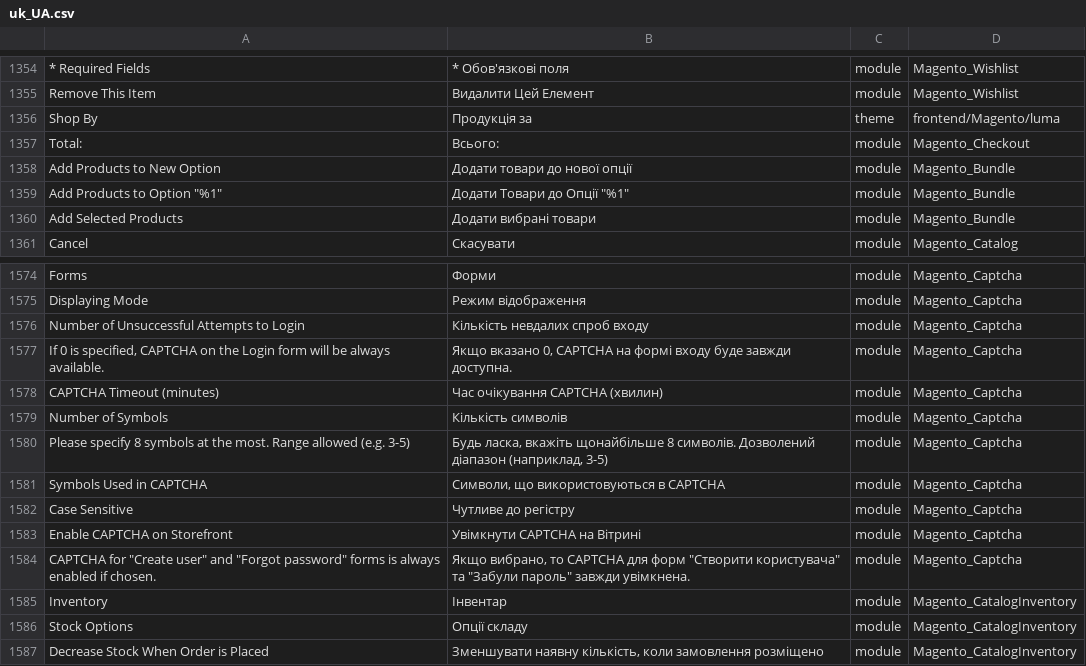
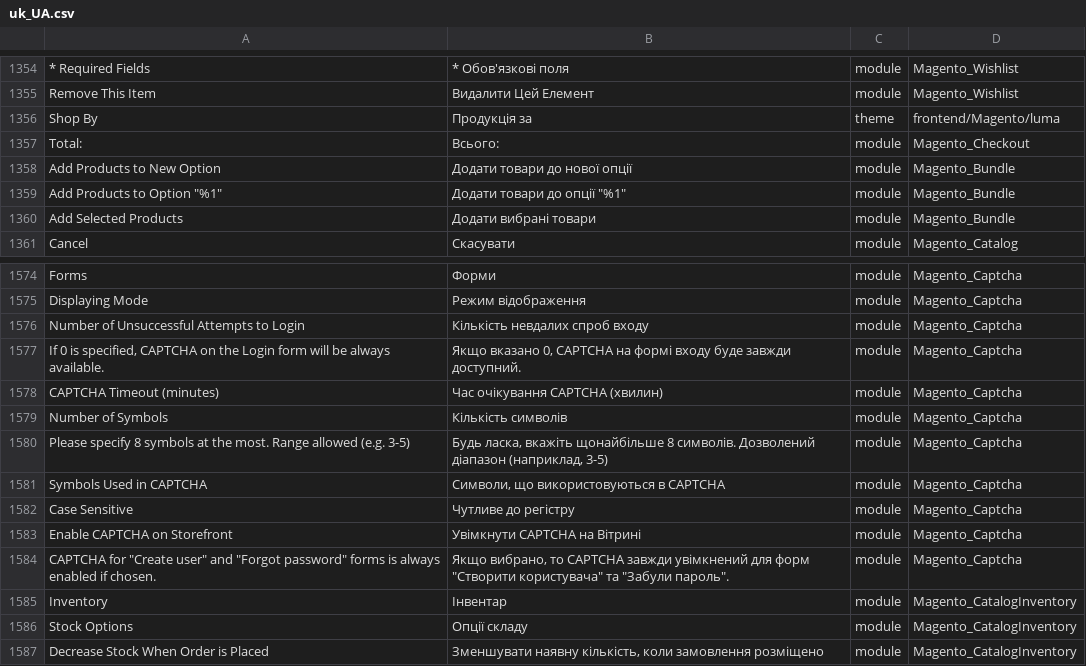
Before and after one commit to Magento2Translations/language_uk_ua, a CSV file: uk_UA.csv, drawn as a sheet; only a part is shown, gaps mark what is left out; the diff covers the shown part only.

```diff
--- a/uk_UA.csv
+++ b/uk_UA.csv
@@ -1358,3 +1358,3 @@ Total:,Всього:,module,Magento_Checkout
 "Add Products to New Option","Додати товари до нової опції",module,Magento_Bundle
-"Add Products to Option ""%1""","Додати Товари до Опції ""%1""",module,Magento_Bundle
+"Add Products to Option ""%1""","Додати товари до опції ""%1""",module,Magento_Bundle
 "Add Selected Products","Додати вибрані товари",module,Magento_Bundle
@@ -1576,3 +1576,3 @@ Forms,Форми,module,Magento_Captcha
 "Number of Unsuccessful Attempts to Login","Кількість невдалих спроб входу",module,Magento_Captcha
-"If 0 is specified, CAPTCHA on the Login form will be always available.","Якщо вказано 0, CAPTCHA на формі входу буде завжди доступна.",module,Magento_Captcha
+"If 0 is specified, CAPTCHA on the Login form will be always available.","Якщо вказано 0, CAPTCHA на формі входу буде завжди доступний.",module,Magento_Captcha
 "CAPTCHA Timeout (minutes)","Час очікування CAPTCHA (хвилин)",module,Magento_Captcha
@@ -1583,3 +1583,3 @@ Forms,Форми,module,Magento_Captcha
 "Enable CAPTCHA on Storefront","Увімкнути CAPTCHA на Вітрині",module,Magento_Captcha
-"CAPTCHA for ""Create user"" and ""Forgot password"" forms is always enabled if chosen.","Якщо вибрано, то CAPTCHA для форм ""Створити користувача"" та ""Забули пароль"" завжди увімкнена.",module,Magento_Captcha
+"CAPTCHA for ""Create user"" and ""Forgot password"" forms is always enabled if chosen.","Якщо вибрано, то CAPTCHA завжди увімкнений для форм ""Створити користувача"" та ""Забули пароль"".",module,Magento_Captcha
 Inventory,Інвентар,module,Magento_CatalogInventory
```
Also changed, not shown: 11 edited cells elsewhere in this file.
